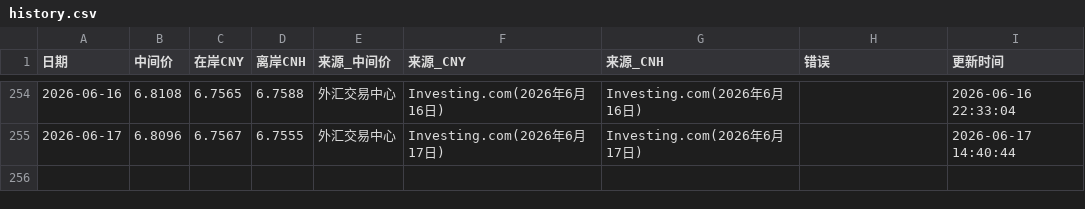
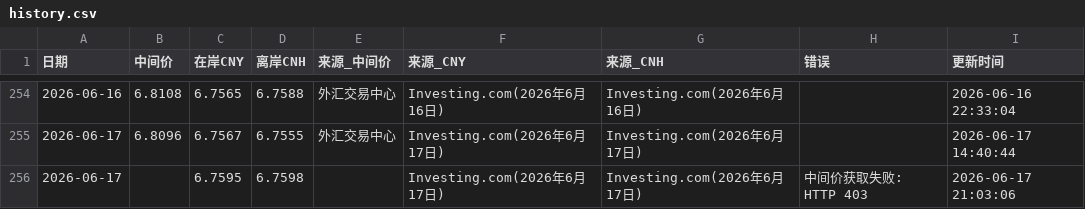
Before and after one commit to muxia3728/ExchangeRate, a CSV file: data/history.csv, drawn as a sheet; only a part is shown, gaps mark what is left out; the diff names each change by its address in the sheet, - before the commit and + after, or states it on an @@ line.

```diff
--- a/data/history.csv
+++ b/data/history.csv
+row 256: 2026-06-17 |  | 6.7595 | 6.7598 |  | Investing.com(2026年6月17日) | Investing.com(2026年6月17日) | 中间价获取失败: HTTP 403 | 2026-06-17 21:03:06
```
Also changed, not shown: 1 other file.
